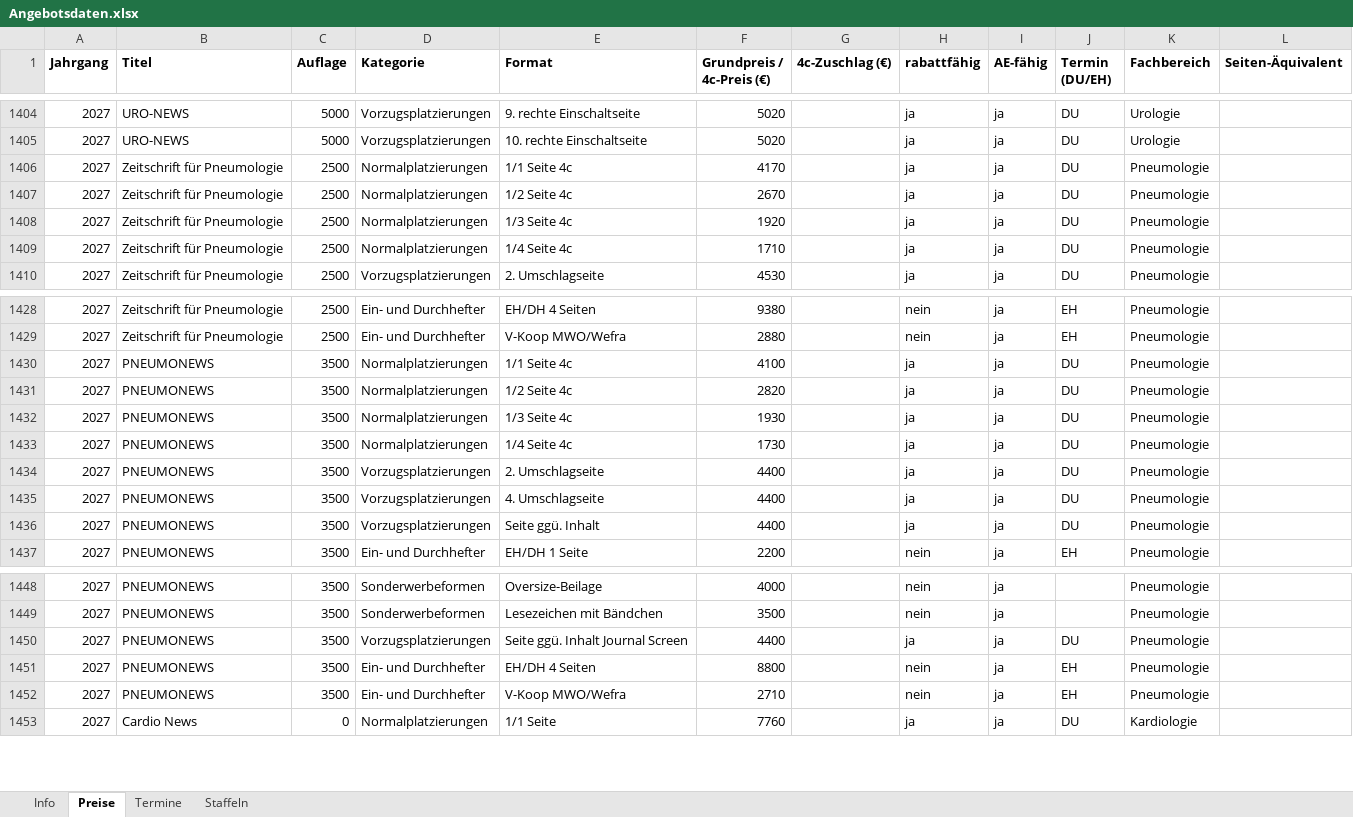
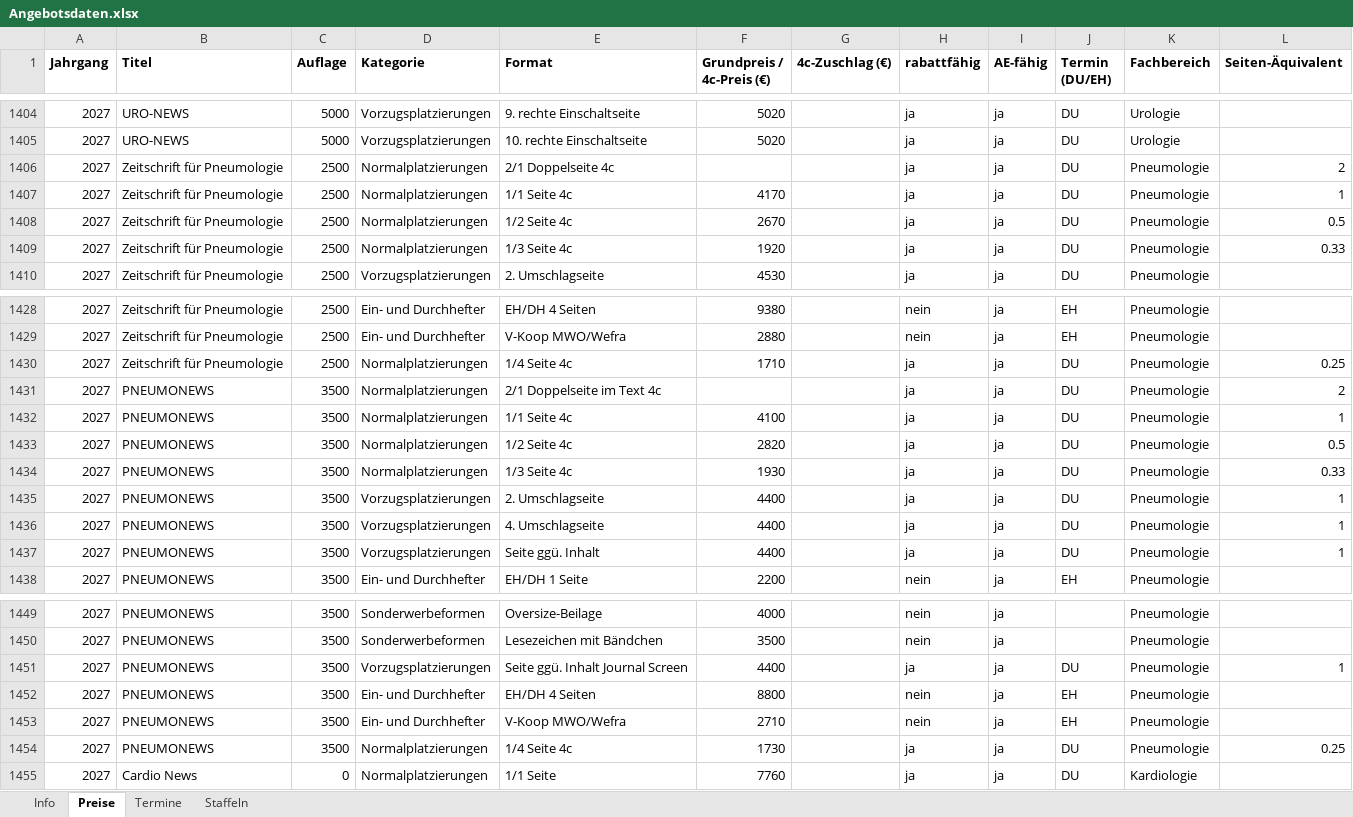
Before and after one commit to Barings1995/angebotswerkzeuge, an Excel workbook: Angebotsdaten.xlsx, sheet Preise, drawn as a sheet; only a part is shown, gaps mark what is left out; values as stored, in another font and other column widths than the file's, no borders; addresses are those after the commit; the diff names each change by its address in the sheet, - before the commit and + after, or states it on an @@ line.

```diff
--- a/Angebotsdaten.xlsx (sheet Preise)
+++ b/Angebotsdaten.xlsx (sheet Preise)
-E1406 (Format): 1/1 Seite 4c
+E1406 (Format): 2/1 Doppelseite 4c
-F1406 (Grundpreis / 4c-Preis (€)): 4170
+F1406 (Grundpreis / 4c-Preis (€)): (empty)
-L1406 (Seiten-Äquivalent): (empty)
+L1406 (Seiten-Äquivalent): 2
-E1407 (Format): 1/2 Seite 4c
+E1407 (Format): 1/1 Seite 4c
-F1407 (Grundpreis / 4c-Preis (€)): 2670
+F1407 (Grundpreis / 4c-Preis (€)): 4170
-L1407 (Seiten-Äquivalent): (empty)
+L1407 (Seiten-Äquivalent): 1
-E1408 (Format): 1/3 Seite 4c
+E1408 (Format): 1/2 Seite 4c
-F1408 (Grundpreis / 4c-Preis (€)): 1920
+F1408 (Grundpreis / 4c-Preis (€)): 2670
-L1408 (Seiten-Äquivalent): (empty)
+L1408 (Seiten-Äquivalent): 0.5
-E1409 (Format): 1/4 Seite 4c
+E1409 (Format): 1/3 Seite 4c
-F1409 (Grundpreis / 4c-Preis (€)): 1710
+F1409 (Grundpreis / 4c-Preis (€)): 1920
-L1409 (Seiten-Äquivalent): (empty)
+L1409 (Seiten-Äquivalent): 0.33
+row 1430: 2027 | Zeitschrift für Pneumologie | 2500 | Normalplatzierungen | 1/4 Seite 4c | 1710 |  | ja | ja | DU | Pneumologie | 0.25
-E1431 (Format): 1/1 Seite 4c
+E1431 (Format): 2/1 Doppelseite im Text 4c
-F1431 (Grundpreis / 4c-Preis (€)): 4100
+F1431 (Grundpreis / 4c-Preis (€)): (empty)
-L1431 (Seiten-Äquivalent): (empty)
+L1431 (Seiten-Äquivalent): 2
-E1432 (Format): 1/2 Seite 4c
+E1432 (Format): 1/1 Seite 4c
-F1432 (Grundpreis / 4c-Preis (€)): 2820
+F1432 (Grundpreis / 4c-Preis (€)): 4100
-L1432 (Seiten-Äquivalent): (empty)
+L1432 (Seiten-Äquivalent): 1
-E1433 (Format): 1/3 Seite 4c
+E1433 (Format): 1/2 Seite 4c
-F1433 (Grundpreis / 4c-Preis (€)): 1930
+F1433 (Grundpreis / 4c-Preis (€)): 2820
-L1433 (Seiten-Äquivalent): (empty)
+L1433 (Seiten-Äquivalent): 0.5
-E1434 (Format): 1/4 Seite 4c
+E1434 (Format): 1/3 Seite 4c
-F1434 (Grundpreis / 4c-Preis (€)): 1730
+F1434 (Grundpreis / 4c-Preis (€)): 1930
-L1434 (Seiten-Äquivalent): (empty)
+L1434 (Seiten-Äquivalent): 0.33
-L1435:L1437 (Seiten-Äquivalent): (empty)
+L1435:L1437 (Seiten-Äquivalent): 1
-L1451 (Seiten-Äquivalent): (empty)
+L1451 (Seiten-Äquivalent): 1
+row 1454: 2027 | PNEUMONEWS | 3500 | Normalplatzierungen | 1/4 Seite 4c | 1730 |  | ja | ja | DU | Pneumologie | 0.25
```
